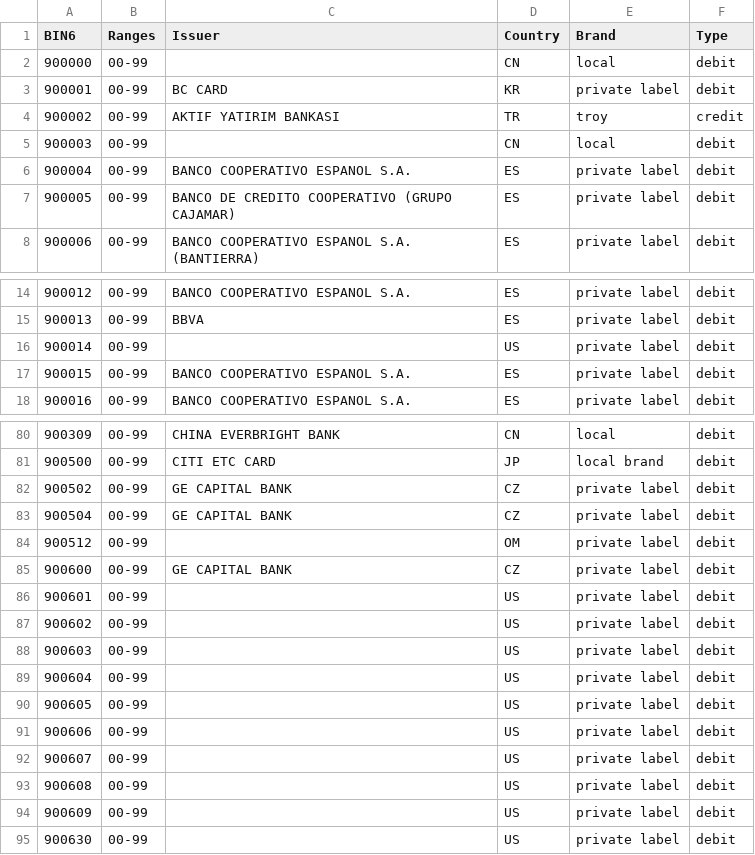
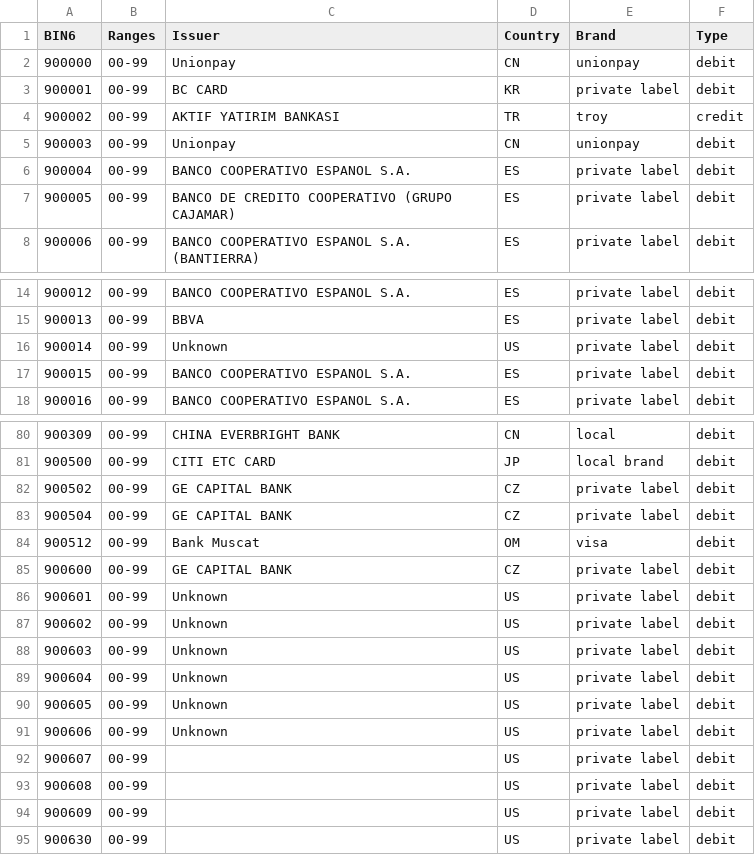
Before and after one commit to Wayproyect/openbiin, a CSV file: functions/data/90.csv, drawn as a sheet; only a part is shown, gaps mark what is left out.

```diff
--- a/functions/data/90.csv
+++ b/functions/data/90.csv
@@ -1,6 +1,6 @@
 BIN6,Ranges,Issuer,Country,Brand,Type
-900000,00-99,,CN,local,debit
+900000,00-99,Unionpay,CN,unionpay,debit
 900001,00-99,BC CARD,KR,private label,debit
 900002,00-99,AKTIF YATIRIM BANKASI,TR,troy,credit
-900003,00-99,,CN,local,debit
+900003,00-99,Unionpay,CN,unionpay,debit
 900004,00-99,BANCO COOPERATIVO ESPANOL S.A.,ES,private label,debit
@@ -15,3 +15,3 @@ BIN6,Ranges,Issuer,Country,Brand,Type
 900013,00-99,BBVA,ES,private label,debit
-900014,00-99,,US,private label,debit
+900014,00-99,Unknown,US,private label,debit
 900015,00-99,BANCO COOPERATIVO ESPANOL S.A.,ES,private label,debit
@@ -83,10 +83,10 @@ BIN6,Ranges,Issuer,Country,Brand,Type
 900504,00-99,GE CAPITAL BANK,CZ,private label,debit
-900512,00-99,,OM,private label,debit
+900512,00-99,Bank Muscat,OM,visa,debit
 900600,00-99,GE CAPITAL BANK,CZ,private label,debit
-900601,00-99,,US,private label,debit
-900602,00-99,,US,private label,debit
-900603,00-99,,US,private label,debit
-900604,00-99,,US,private label,debit
-900605,00-99,,US,private label,debit
-900606,00-99,,US,private label,debit
+900601,00-99,Unknown,US,private label,debit
+900602,00-99,Unknown,US,private label,debit
+900603,00-99,Unknown,US,private label,debit
+900604,00-99,Unknown,US,private label,debit
+900605,00-99,Unknown,US,private label,debit
+900606,00-99,Unknown,US,private label,debit
 900607,00-99,,US,private label,debit
```
